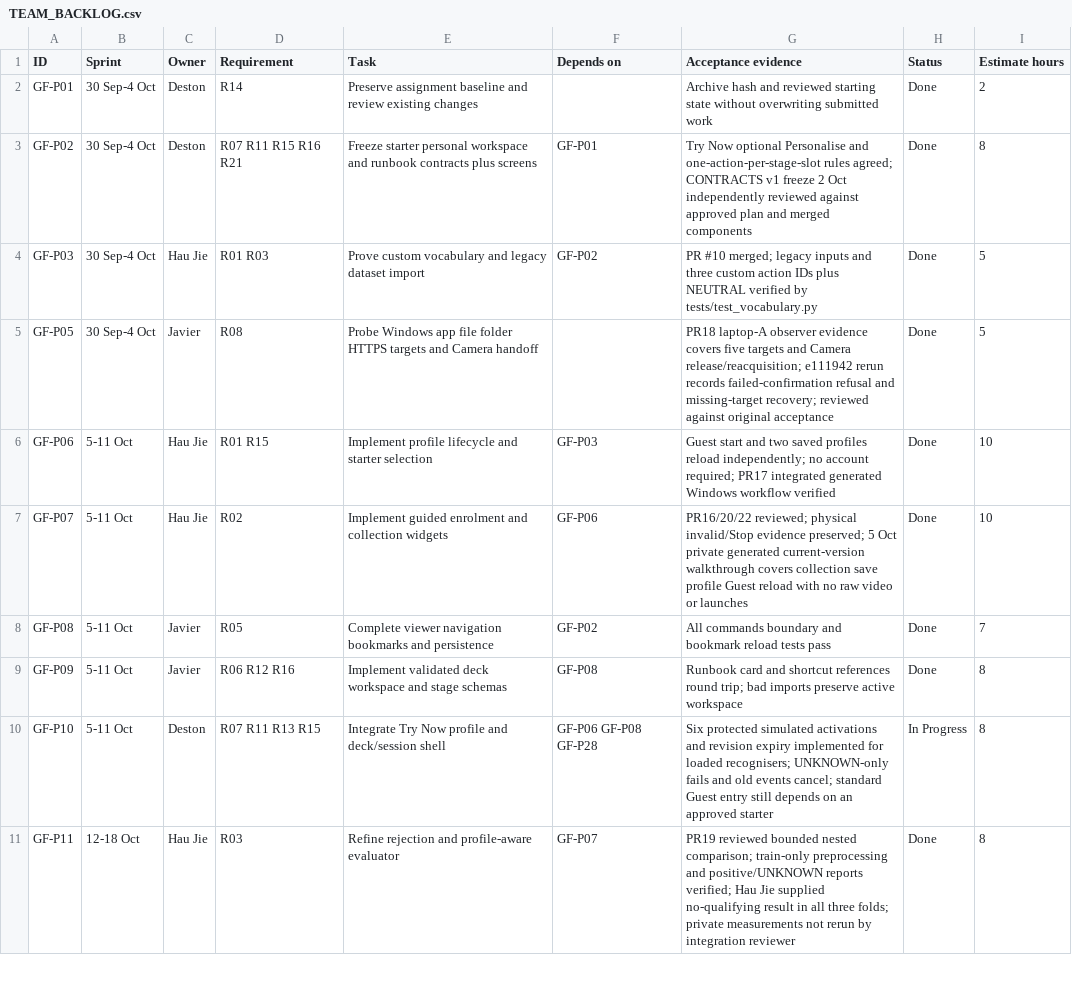
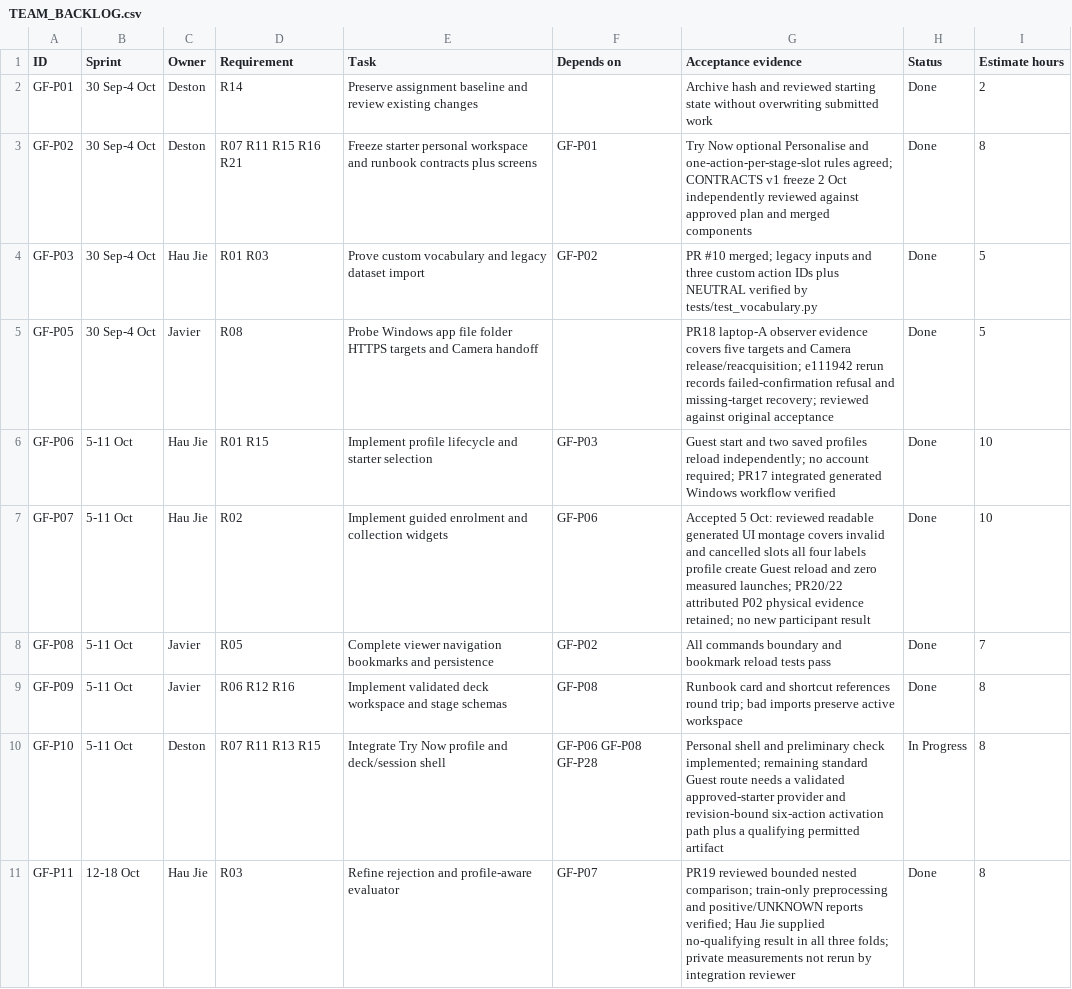
Before and after one commit to Chi944/GestureForge, a CSV file: docs/project/TEAM_BACKLOG.csv, drawn as a sheet; only a part is shown; the diff covers the shown part only.

Commit message:
Accept verified milestones and clarify remaining work

```diff
--- a/docs/project/TEAM_BACKLOG.csv
+++ b/docs/project/TEAM_BACKLOG.csv
@@ -6,6 +6,6 @@ GF-P05,30 Sep-4 Oct,Javier,R08,Probe Windows app file folder HTTPS targets and C
 GF-P06,5-11 Oct,Hau Jie,R01 R15,Implement profile lifecycle and starter selection,GF-P03,Guest start and two saved profiles reload independently; no account required; PR17 integrated generated Windows workflow verified,Done,10
-GF-P07,5-11 Oct,Hau Jie,R02,Implement guided enrolment and collection widgets,GF-P06,PR16/20/22 reviewed; physical invalid/Stop evidence preserved; 5 Oct private generated current-version walkthrough covers collection save profile Guest reload with no raw video or launches,Done,10
+GF-P07,5-11 Oct,Hau Jie,R02,Implement guided enrolment and collection widgets,GF-P06,Accepted 5 Oct: reviewed readable generated UI montage covers invalid and cancelled slots all four labels profile create Guest reload and zero measured launches; PR20/22 attributed P02 physical evidence retained; no new participant result,Done,10
 GF-P08,5-11 Oct,Javier,R05,Complete viewer navigation bookmarks and persistence,GF-P02,All commands boundary and bookmark reload tests pass,Done,7
 GF-P09,5-11 Oct,Javier,R06 R12 R16,Implement validated deck workspace and stage schemas,GF-P08,Runbook card and shortcut references round trip; bad imports preserve active workspace,Done,8
-GF-P10,5-11 Oct,Deston,R07 R11 R13 R15,Integrate Try Now profile and deck/session shell,GF-P06 GF-P08 GF-P28,Six protected simulated activations and revision expiry implemented for loaded recognisers; UNKNOWN-only fails and old events cancel; standard Guest entry still depends on an approved starter,In Progress,8
+GF-P10,5-11 Oct,Deston,R07 R11 R13 R15,Integrate Try Now profile and deck/session shell,GF-P06 GF-P08 GF-P28,Personal shell and preliminary check implemented; remaining standard Guest route needs a validated approved-starter provider and revision-bound six-action activation path plus a qualifying permitted artifact,In Progress,8
 GF-P11,12-18 Oct,Hau Jie,R03,Refine rejection and profile-aware evaluator,GF-P07,PR19 reviewed bounded nested comparison; train-only preprocessing and positive/UNKNOWN reports verified; Hau Jie supplied no-qualifying result in all three folds; private measurements not rerun by integration reviewer,Done,8
```
Also changed, not shown: 6 edited cells elsewhere in this file, 8 other files.
